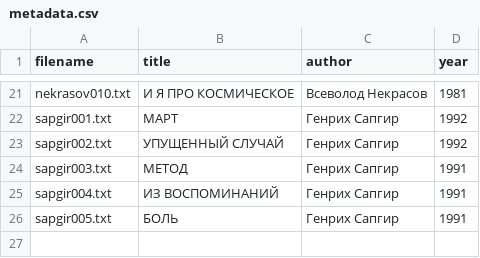
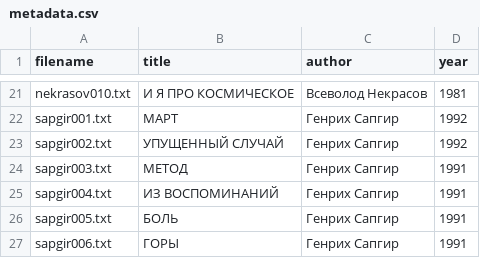
Before and after one commit to amaelrenard-create/Project-Nekrasov-Lianosowo, a CSV file: my_project/data/metadata.csv, drawn as a sheet; only a part is shown, gaps mark what is left out; the diff names each change by its address in the sheet, - before the commit and + after, or states it on an @@ line.

Commit message:
Update metadata.csv

```diff
--- a/my_project/data/metadata.csv
+++ b/my_project/data/metadata.csv
+row 27: sapgir006.txt | ГОРЫ | Генрих Сапгир | 1991
```
